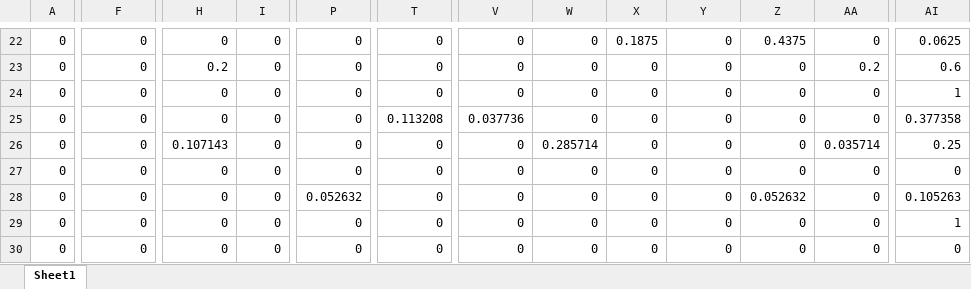
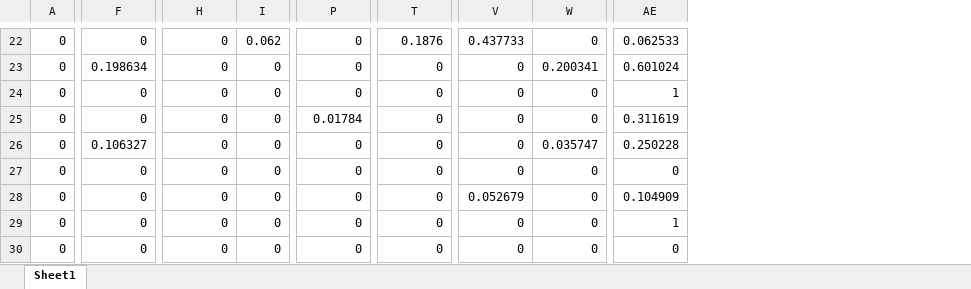
Before and after one commit to purol/Belle2_script, an Excel workbook: Belle2/data.xlsx, sheet Sheet1, drawn as a sheet; only a part is shown, gaps mark what is left out; values as stored, in another font and other column widths than the file's, no borders; removed rows and columns are numbered as before the commit, all else as after; the diff covers the shown part only; the diff names each change by its address in the sheet, - before the commit and + after, or states it on an @@ line.

```diff
--- a/Belle2/data.xlsx (sheet Sheet1)
+++ b/Belle2/data.xlsx (sheet Sheet1)
-column W, rows 22-30: 0 | 0 | 0 | 0 | 0.285714 | 0 | 0 | 0 | 0
-column X, rows 22-30: 0.1875 | 0 | 0 | 0 | 0 | 0 | 0 | 0 | 0
-column Z, rows 22-30: 0.4375 | 0 | 0 | 0 | 0 | 0 | 0.052632 | 0 | 0
-column AA, rows 22-30: 0 | 0.2 | 0 | 0 | 0.035714 | 0 | 0 | 0 | 0
-column AI, rows 22-30: 0.0625 | 0.6 | 1 | 0.377358 | 0.25 | 0 | 0.105263 | 1 | 0
+column AE, rows 22-30: 0.062533 | 0.601024 | 1 | 0.311619 | 0.250228 | 0 | 0.104909 | 1 | 0
-I22: 0
+I22: 0.062
-T22: 0
+T22: 0.1876
-V22: 0
+V22: 0.437733
-F23: 0
+F23: 0.198634
-H23: 0.2
+H23: 0
-W23: 0
+W23: 0.200341
-P25: 0
+P25: 0.01784
-T25: 0.113208
+T25: 0
-V25: 0.037736
+V25: 0
-F26: 0
+F26: 0.106327
-H26: 0.107143
+H26: 0
-W26: 0
+W26: 0.035747
-P28: 0.052632
+P28: 0
-V28: 0
+V28: 0.052679
```
Also changed, not shown: 5 added rows, 5 removed rows and 140 edited cells elsewhere in this sheet, 10 other files.
